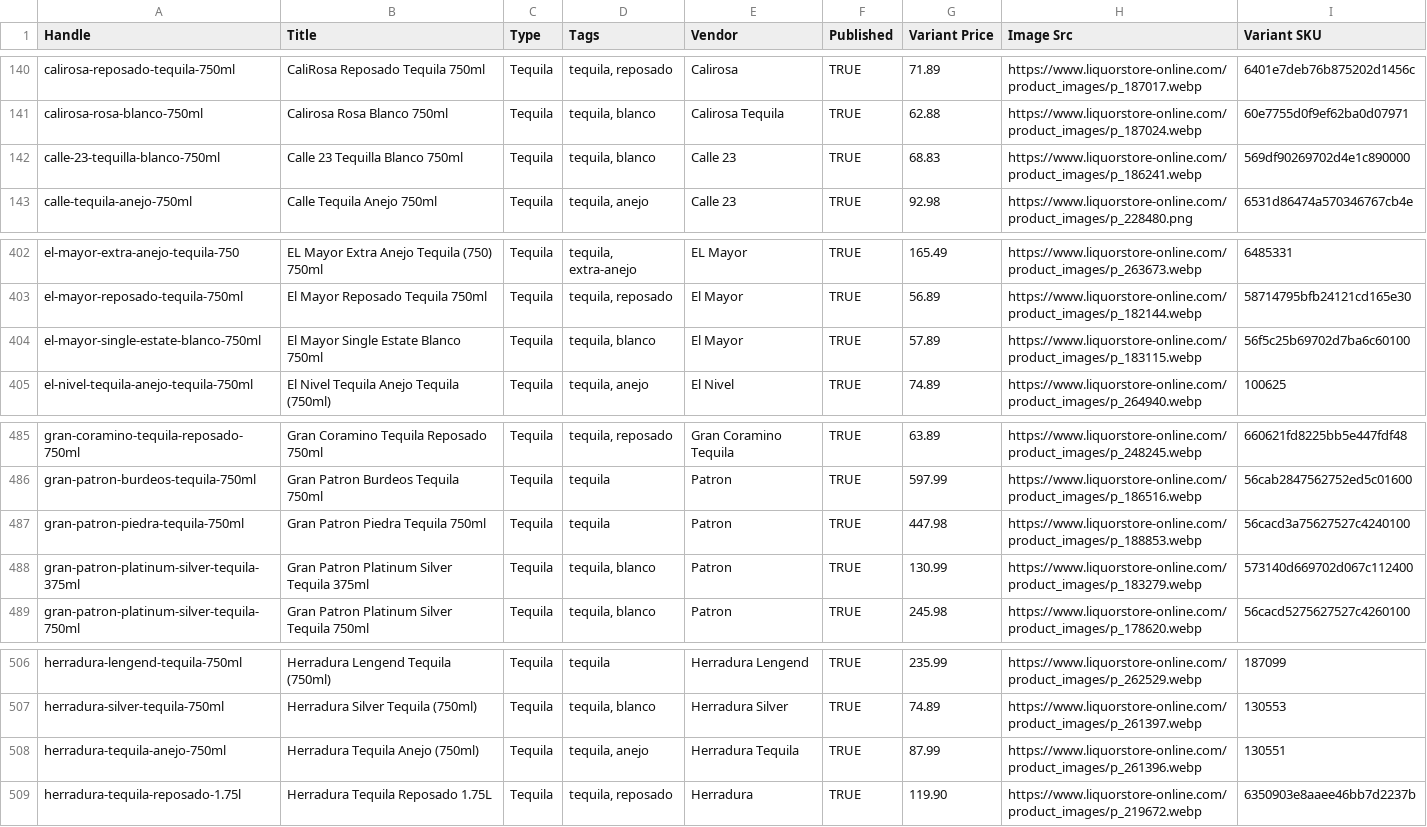
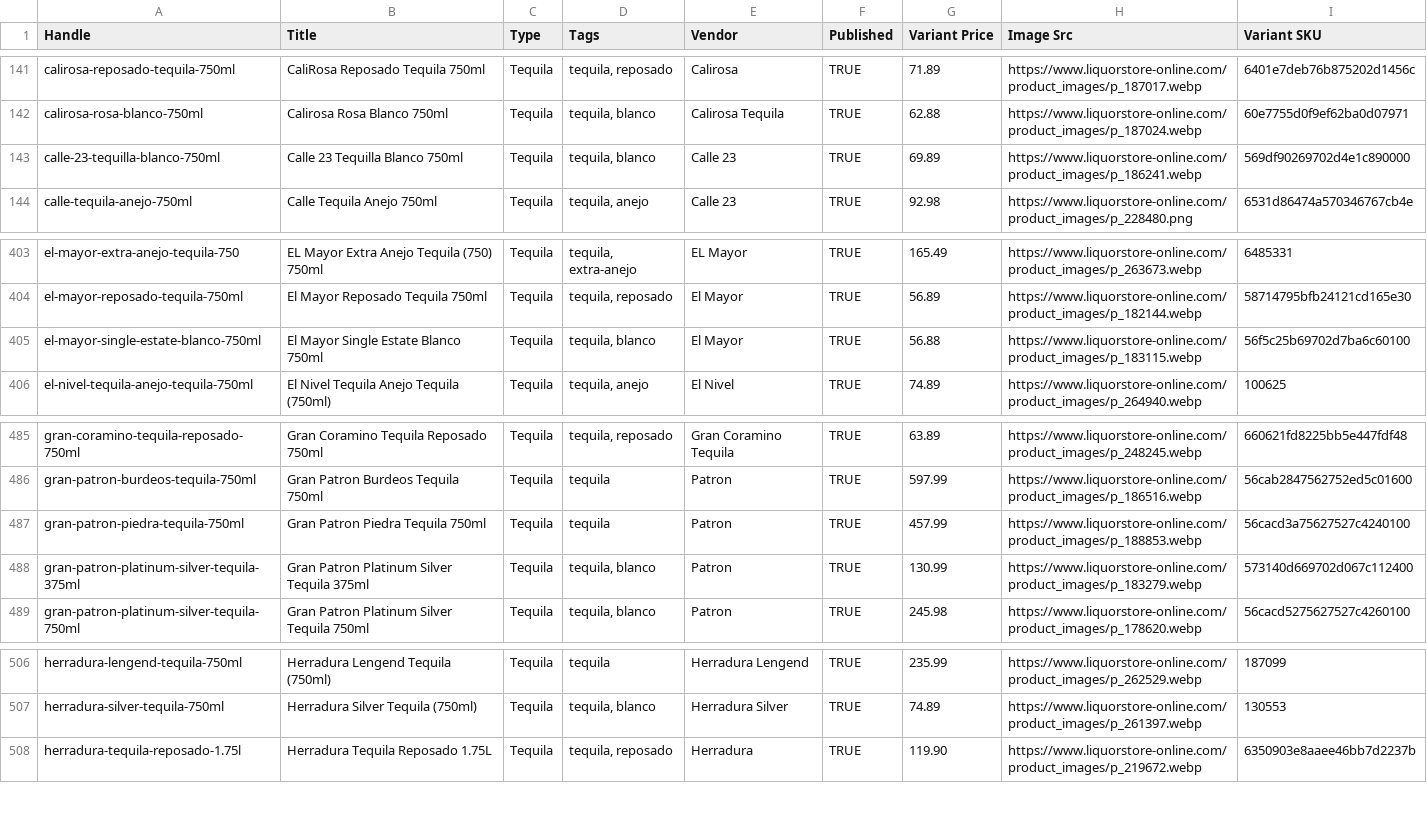
Before and after one commit to Njawnson/tequila-shopify-sync, a CSV file: output/matrixify_update.csv, drawn as a sheet; only a part is shown, gaps mark what is left out; the diff covers the shown part only.

```diff
--- a/output/matrixify_update.csv
+++ b/output/matrixify_update.csv
@@ -141,3 +142,3 @@ calirosa-reposado-tequila-750ml,CaliRosa Reposado Tequila 750ml,Tequila,"tequila
 calirosa-rosa-blanco-750ml,Calirosa Rosa Blanco 750ml,Tequila,"tequila, blanco",Calirosa Tequila,TRUE,62.88,https://www.liquorstore-online.com/product_images/p_187024.webp,60e7755d0f9ef62ba0d07971
-calle-23-tequilla-blanco-750ml,Calle 23 Tequilla Blanco 750ml,Tequila,"tequila, blanco",Calle 23,TRUE,68.83,https://www.liquorstore-online.com/product_images/p_186241.webp,569df90269702d4e1c890000
+calle-23-tequilla-blanco-750ml,Calle 23 Tequilla Blanco 750ml,Tequila,"tequila, blanco",Calle 23,TRUE,69.89,https://www.liquorstore-online.com/product_images/p_186241.webp,569df90269702d4e1c890000
 calle-tequila-anejo-750ml,Calle Tequila Anejo 750ml,Tequila,"tequila, anejo",Calle 23,TRUE,92.98,https://www.liquorstore-online.com/product_images/p_228480.png,6531d86474a570346767cb4e
@@ -403,3 +404,3 @@ el-mayor-extra-anejo-tequila-750,EL Mayor Extra Anejo Tequila (750) 750ml,Tequil
 el-mayor-reposado-tequila-750ml,El Mayor Reposado Tequila 750ml,Tequila,"tequila, reposado",El Mayor,TRUE,56.89,https://www.liquorstore-online.com/product_images/p_182144.webp,58714795bfb24121cd165e30
-el-mayor-single-estate-blanco-750ml,El Mayor Single Estate Blanco 750ml,Tequila,"tequila, blanco",El Mayor,TRUE,57.89,https://www.liquorstore-online.com/product_images/p_183115.webp,56f5c25b69702d7ba6c60100
+el-mayor-single-estate-blanco-750ml,El Mayor Single Estate Blanco 750ml,Tequila,"tequila, blanco",El Mayor,TRUE,56.88,https://www.liquorstore-online.com/product_images/p_183115.webp,56f5c25b69702d7ba6c60100
 el-nivel-tequila-anejo-tequila-750ml,El Nivel Tequila Anejo Tequila (750ml),Tequila,"tequila, anejo",El Nivel,TRUE,74.89,https://www.liquorstore-online.com/product_images/p_264940.webp,100625
@@ -486,3 +486,3 @@ gran-coramino-tequila-reposado-750ml,Gran Coramino Tequila Reposado 750ml,Tequil
 gran-patron-burdeos-tequila-750ml,Gran Patron Burdeos Tequila 750ml,Tequila,tequila,Patron,TRUE,597.99,https://www.liquorstore-online.com/product_images/p_186516.webp,56cab2847562752ed5c01600
-gran-patron-piedra-tequila-750ml,Gran Patron Piedra Tequila 750ml,Tequila,tequila,Patron,TRUE,447.98,https://www.liquorstore-online.com/product_images/p_188853.webp,56cacd3a75627527c4240100
+gran-patron-piedra-tequila-750ml,Gran Patron Piedra Tequila 750ml,Tequila,tequila,Patron,TRUE,457.99,https://www.liquorstore-online.com/product_images/p_188853.webp,56cacd3a75627527c4240100
 gran-patron-platinum-silver-tequila-375ml,Gran Patron Platinum Silver Tequila 375ml,Tequila,"tequila, blanco",Patron,TRUE,130.99,https://www.liquorstore-online.com/product_images/p_183279.webp,573140d669702d067c112400
@@ -507,3 +507,2 @@ herradura-lengend-tequila-750ml,Herradura Lengend Tequila (750ml),Tequila,tequil
 herradura-silver-tequila-750ml,Herradura Silver Tequila (750ml),Tequila,"tequila, blanco",Herradura Silver,TRUE,74.89,https://www.liquorstore-online.com/product_images/p_261397.webp,130553
-herradura-tequila-anejo-750ml,Herradura Tequila Anejo (750ml),Tequila,"tequila, anejo",Herradura Tequila,TRUE,87.99,https://www.liquorstore-online.com/product_images/p_261396.webp,130551
 herradura-tequila-reposado-1.75l,Herradura Tequila Reposado 1.75L,Tequila,"tequila, reposado",Herradura,TRUE,119.90,https://www.liquorstore-online.com/product_images/p_219672.webp,6350903e8aaee46bb7d2237b
```
Also changed, not shown: 2 added rows and 4 removed rows elsewhere in this file.
